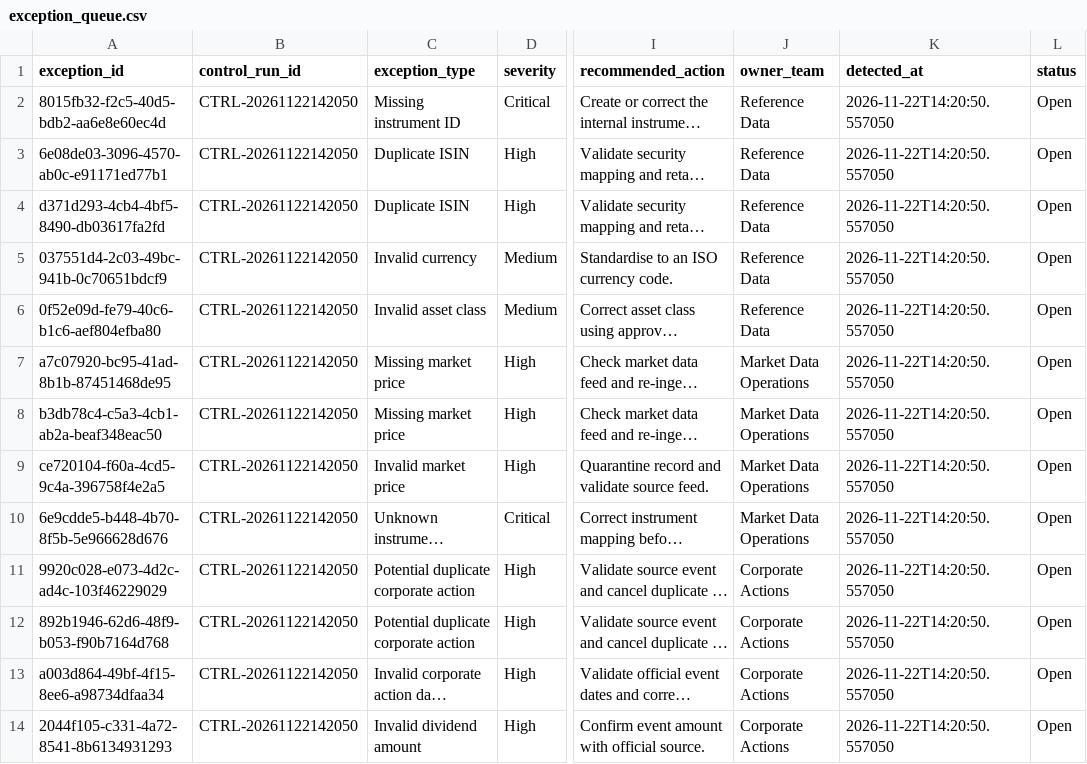
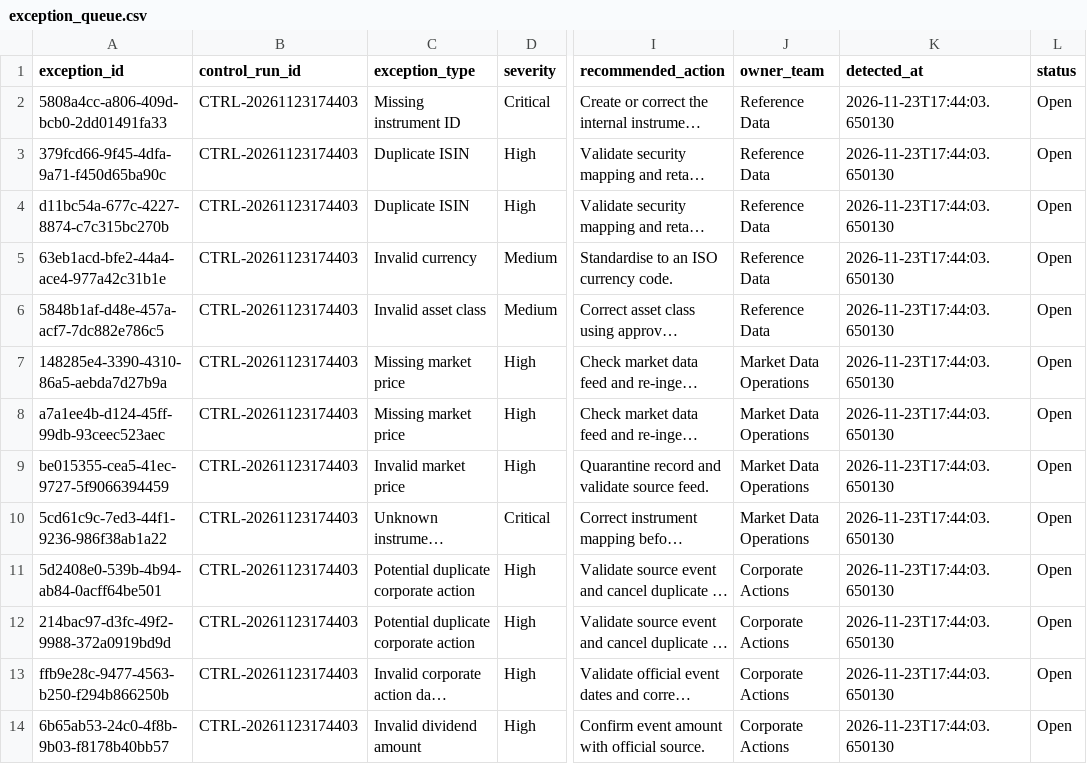
Before and after one commit to Kanss1176/trading-operations-control-room, a CSV file: data/processed/exception_queue.csv, drawn as a sheet; only a part is shown, gaps mark what is left out; long unchanged cells end in …; the diff names each change by its address in the sheet, - before the commit and + after, or states it on an @@ line.

```diff
--- a/data/processed/exception_queue.csv
+++ b/data/processed/exception_queue.csv
-A2 (exception_id): 8015fb32-f2c5-40d5-bdb2-aa6e8e60ec4d
+A2 (exception_id): 5808a4cc-a806-409d-bcb0-2dd01491fa33
-B2:B14 (control_run_id): CTRL-20261122142050
+B2:B14 (control_run_id): CTRL-20261123174403
-K2:K14 (detected_at): 2026-11-22T14:20:50.557050
+K2:K14 (detected_at): 2026-11-23T17:44:03.650130
-A3 (exception_id): 6e08de03-3096-4570-ab0c-e91171ed77b1
+A3 (exception_id): 379fcd66-9f45-4dfa-9a71-f450d65ba90c
-A4 (exception_id): d371d293-4cb4-4bf5-8490-db03617fa2fd
+A4 (exception_id): d11bc54a-677c-4227-8874-c7c315bc270b
-A5 (exception_id): 037551d4-2c03-49bc-941b-0c70651bdcf9
+A5 (exception_id): 63eb1acd-bfe2-44a4-ace4-977a42c31b1e
-A6 (exception_id): 0f52e09d-fe79-40c6-b1c6-aef804efba80
+A6 (exception_id): 5848b1af-d48e-457a-acf7-7dc882e786c5
-A7 (exception_id): a7c07920-bc95-41ad-8b1b-87451468de95
+A7 (exception_id): 148285e4-3390-4310-86a5-aebda7d27b9a
-A8 (exception_id): b3db78c4-c5a3-4cb1-ab2a-beaf348eac50
+A8 (exception_id): a7a1ee4b-d124-45ff-99db-93ceec523aec
-A9 (exception_id): ce720104-f60a-4cd5-9c4a-396758f4e2a5
+A9 (exception_id): be015355-cea5-41ec-9727-5f9066394459
-A10 (exception_id): 6e9cdde5-b448-4b70-8f5b-5e966628d676
+A10 (exception_id): 5cd61c9c-7ed3-44f1-9236-986f38ab1a22
-A11 (exception_id): 9920c028-e073-4d2c-ad4c-103f46229029
+A11 (exception_id): 5d2408e0-539b-4b94-ab84-0acff64be501
-A12 (exception_id): 892b1946-62d6-48f9-b053-f90b7164d768
+A12 (exception_id): 214bac97-d3fc-49f2-9988-372a0919bd9d
-A13 (exception_id): a003d864-49bf-4f15-8ee6-a98734dfaa34
+A13 (exception_id): ffb9e28c-9477-4563-b250-f294b866250b
-A14 (exception_id): 2044f105-c331-4a72-8541-8b6134931293
+A14 (exception_id): 6b65ab53-24c0-4f8b-9b03-f8178b40bb57
```
Also changed, not shown: data/processed/reconciliation_results.csv, 1 other file.
